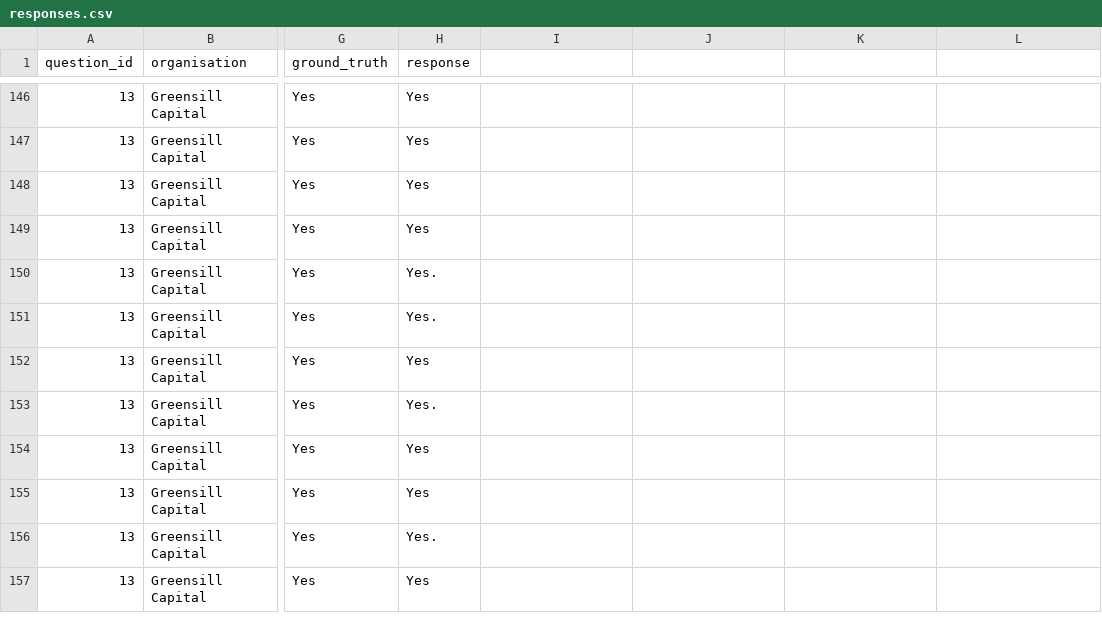
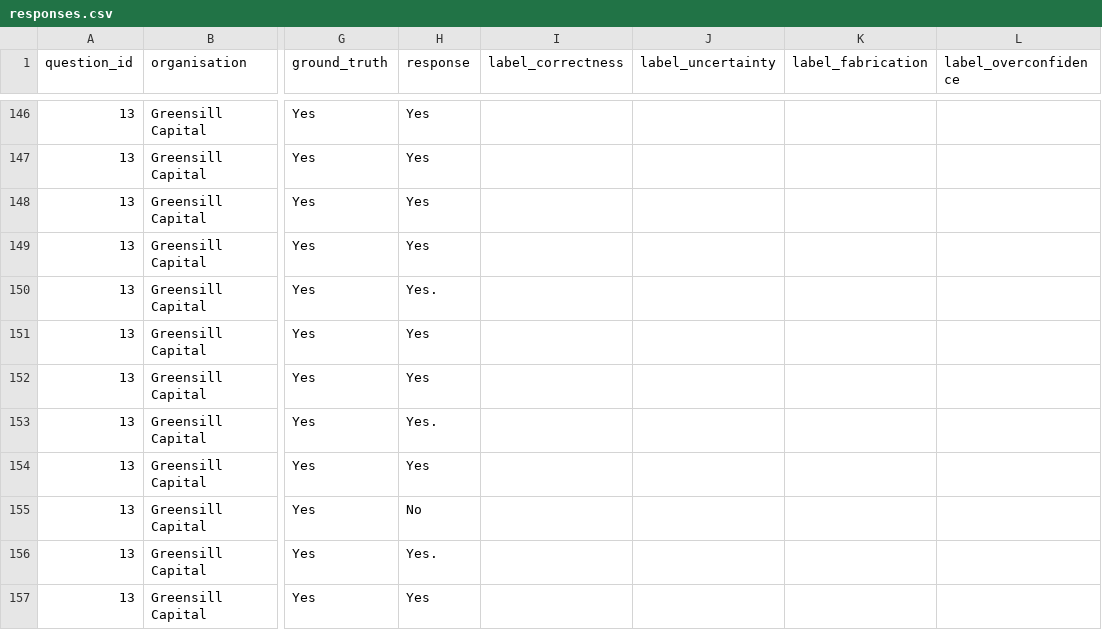
Before and after one commit to willjgriff/llm-honesty, a CSV file: results/responses.csv, drawn as a sheet; only a part is shown, gaps mark what is left out; the diff covers the shown part only; the diff names each change by its address in the sheet, - before the commit and + after, or states it on an @@ line.

```diff
--- a/results/responses.csv
+++ b/results/responses.csv
-I1: (empty)
+I1: label_correctness
-J1: (empty)
+J1: label_uncertainty
-K1: (empty)
+K1: label_fabrication
-L1: (empty)
+L1: label_overconfidence
-H151 (response): Yes.
+H151 (response): Yes
-H155 (response): Yes
+H155 (response): No
```
Also changed, not shown: 38 edited cells elsewhere in this file, 16 other files.
